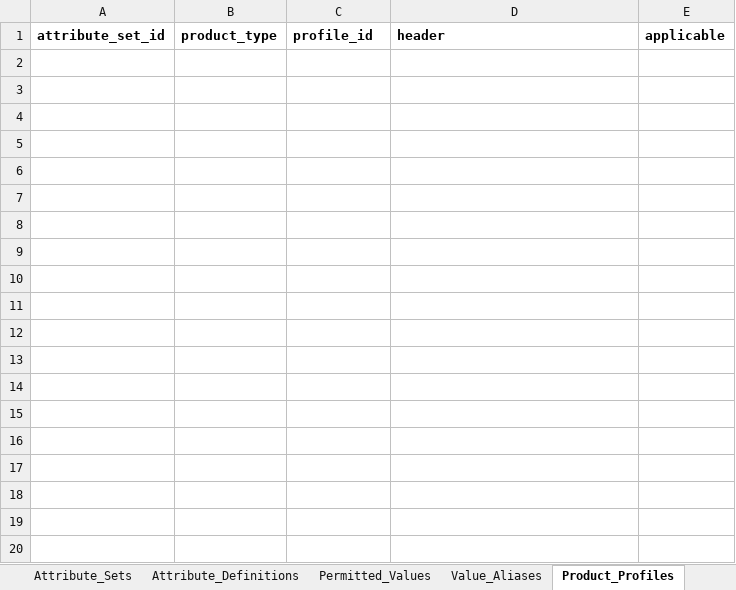
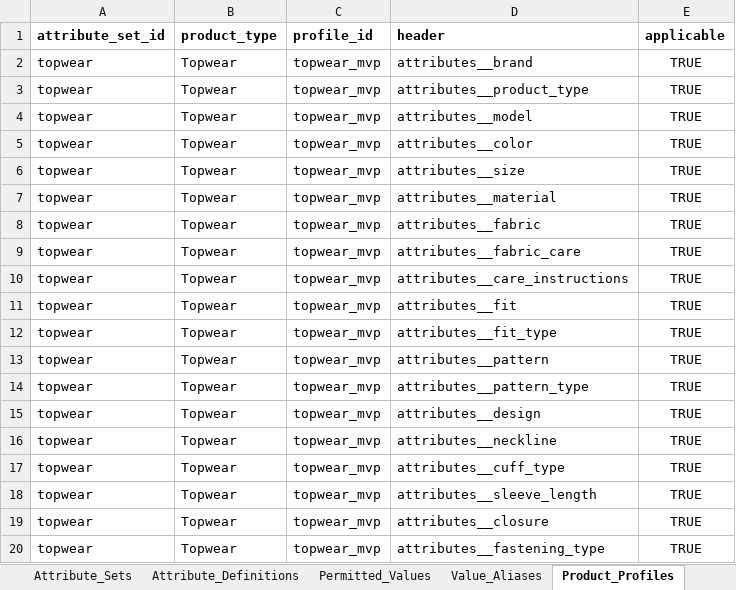
Before and after one commit to cardiojunkie/Fashion_Template_Gen, an Excel workbook: config/attribute_registry.xlsx, sheet Product_Profiles, drawn as a sheet; only a part is shown; values as stored, in another font and other column widths than the file's, no borders; the diff covers the shown part only; the diff names each change by its address in the sheet, - before the commit and + after, or states it on an @@ line.

Commit message:
feat: complete Phase 5 Topwear vision extraction

```diff
--- a/config/attribute_registry.xlsx (sheet Product_Profiles)
+++ b/config/attribute_registry.xlsx (sheet Product_Profiles)
+row 2: topwear | Topwear | topwear_mvp | attributes__brand | TRUE
+row 3: topwear | Topwear | topwear_mvp | attributes__product_type | TRUE
+row 4: topwear | Topwear | topwear_mvp | attributes__model | TRUE
+row 5: topwear | Topwear | topwear_mvp | attributes__color | TRUE
+row 6: topwear | Topwear | topwear_mvp | attributes__size | TRUE
+row 7: topwear | Topwear | topwear_mvp | attributes__material | TRUE
+row 8: topwear | Topwear | topwear_mvp | attributes__fabric | TRUE
+row 9: topwear | Topwear | topwear_mvp | attributes__fabric_care | TRUE
+row 10: topwear | Topwear | topwear_mvp | attributes__care_instructions | TRUE
+row 11: topwear | Topwear | topwear_mvp | attributes__fit | TRUE
+row 12: topwear | Topwear | topwear_mvp | attributes__fit_type | TRUE
+row 13: topwear | Topwear | topwear_mvp | attributes__pattern | TRUE
+row 14: topwear | Topwear | topwear_mvp | attributes__pattern_type | TRUE
+row 15: topwear | Topwear | topwear_mvp | attributes__design | TRUE
+row 16: topwear | Topwear | topwear_mvp | attributes__neckline | TRUE
+row 17: topwear | Topwear | topwear_mvp | attributes__cuff_type | TRUE
+row 18: topwear | Topwear | topwear_mvp | attributes__sleeve_length | TRUE
+row 19: topwear | Topwear | topwear_mvp | attributes__closure | TRUE
+row 20: topwear | Topwear | topwear_mvp | attributes__fastening_type | TRUE
```
Also changed, not shown: 13 added rows elsewhere in this sheet, sheet Permitted_Values, sheet Attribute_Definitions, 18 other files.
